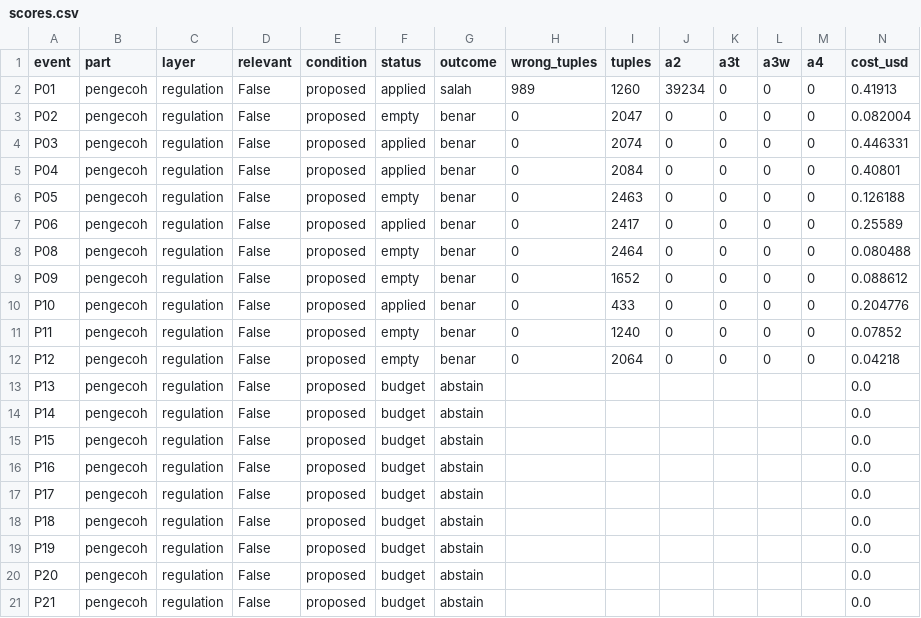
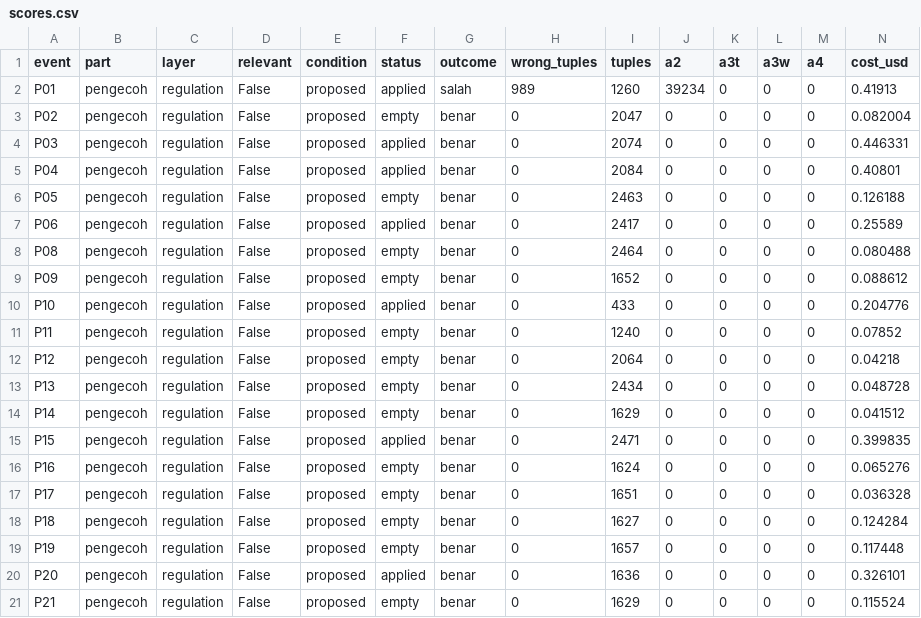
Before and after one commit to obikastanya/pph_payroll_with_knowledge_base, a CSV file: experiments/e2-pengecoh/scores.csv, drawn as a sheet.

```diff
--- a/experiments/e2-pengecoh/scores.csv
+++ b/experiments/e2-pengecoh/scores.csv
@@ -12,10 +12,10 @@ P11,pengecoh,regulation,False,proposed,empty,benar,0,1240,0,0,0,0,0.07852
 P12,pengecoh,regulation,False,proposed,empty,benar,0,2064,0,0,0,0,0.04218
-P13,pengecoh,regulation,False,proposed,budget,abstain,,,,,,,0.0
-P14,pengecoh,regulation,False,proposed,budget,abstain,,,,,,,0.0
-P15,pengecoh,regulation,False,proposed,budget,abstain,,,,,,,0.0
-P16,pengecoh,regulation,False,proposed,budget,abstain,,,,,,,0.0
-P17,pengecoh,regulation,False,proposed,budget,abstain,,,,,,,0.0
-P18,pengecoh,regulation,False,proposed,budget,abstain,,,,,,,0.0
-P19,pengecoh,regulation,False,proposed,budget,abstain,,,,,,,0.0
-P20,pengecoh,regulation,False,proposed,budget,abstain,,,,,,,0.0
-P21,pengecoh,regulation,False,proposed,budget,abstain,,,,,,,0.0
+P13,pengecoh,regulation,False,proposed,empty,benar,0,2434,0,0,0,0,0.048728
+P14,pengecoh,regulation,False,proposed,empty,benar,0,1629,0,0,0,0,0.041512
+P15,pengecoh,regulation,False,proposed,applied,benar,0,2471,0,0,0,0,0.399835
+P16,pengecoh,regulation,False,proposed,empty,benar,0,1624,0,0,0,0,0.065276
+P17,pengecoh,regulation,False,proposed,empty,benar,0,1651,0,0,0,0,0.036328
+P18,pengecoh,regulation,False,proposed,empty,benar,0,1627,0,0,0,0,0.124284
+P19,pengecoh,regulation,False,proposed,empty,benar,0,1657,0,0,0,0,0.117448
+P20,pengecoh,regulation,False,proposed,applied,benar,0,1636,0,0,0,0,0.326101
+P21,pengecoh,regulation,False,proposed,empty,benar,0,1629,0,0,0,0,0.115524
```
Also changed, not shown: experiments/e3-sempurna/chain.csv, experiments/e3-tetap/chain.csv, 30 other files.
